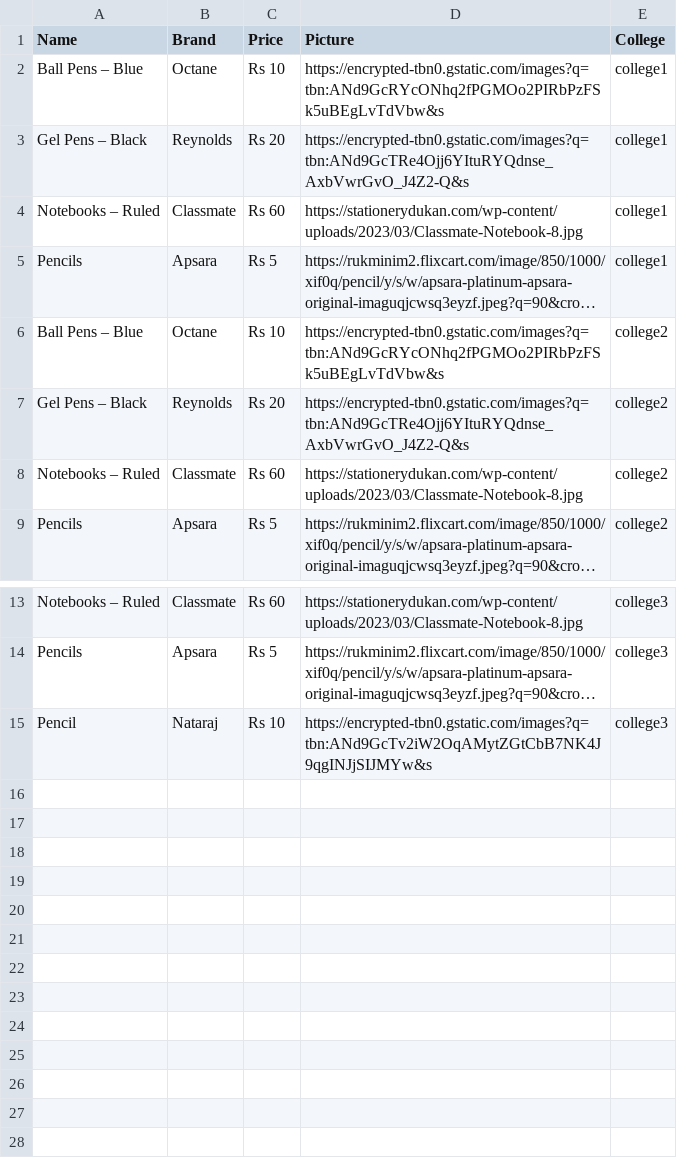
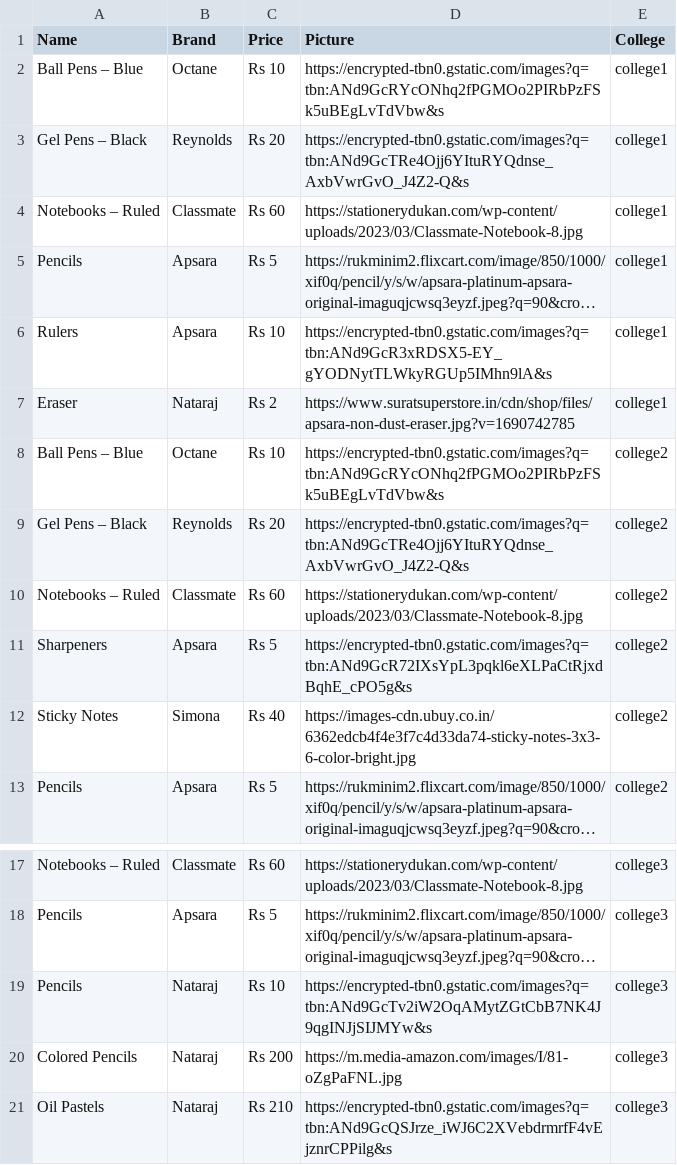
Before and after one commit to Atchaya-M/PeerFetch, a CSV file: WEProject/templates/items.csv, drawn as a sheet; only a part is shown, gaps mark what is left out; long unchanged cells end in …; addresses are those after the commit; the diff names each change by its address in the sheet, - before the commit and + after, or states it on an @@ line.

```diff
--- a/WEProject/templates/items.csv
+++ b/WEProject/templates/items.csv
+row 6: Rulers | Apsara | Rs 10 | https://encrypted-tbn0.gstatic.com/images?q=tbn:ANd9GcR3xRDSX5-EY_gYODNytTLWkyRGUp5IMhn9lA&s | college1
+row 7: Eraser | Nataraj | Rs 2 | https://www.suratsuperstore.in/cdn/shop/files/apsara-non-dust-eraser.jpg?v=1690742785 | college1
+row 11: Sharpeners | Apsara | Rs 5 | https://encrypted-tbn0.gstatic.com/images?q=tbn:ANd9GcR72IXsYpL3pqkl6eXLPaCtRjxdBqhE_cPO5g&s | college2
+row 12: Sticky Notes | Simona | Rs 40 | https://images-cdn.ubuy.co.in/6362edcb4f4e3f7c4d33da74-sticky-notes-3x3-6-color-bright.jpg | college2
-A19 (Name): Pencil
+A19 (Name): Pencils
+row 20: Colored Pencils | Nataraj | Rs 200 | https://m.media-amazon.com/images/I/81-oZgPaFNL.jpg | college3
+row 21: Oil Pastels | Nataraj | Rs 210 | https://encrypted-tbn0.gstatic.com/images?q=tbn:ANd9GcQSJrze_iWJ6C2XVebdrmrfF4vEjznrCPPilg&s | college3
```
Also changed, not shown: 5 other files.
